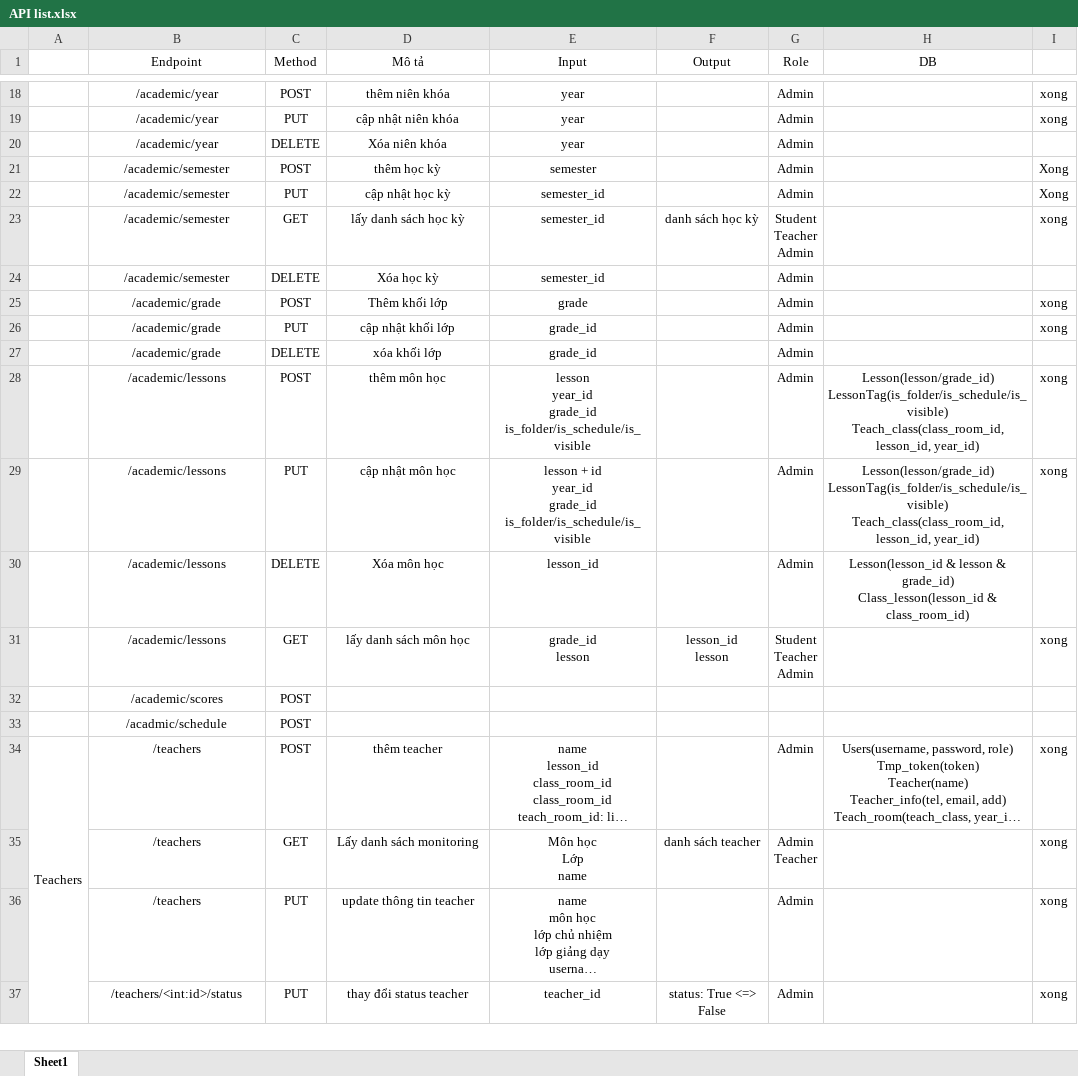
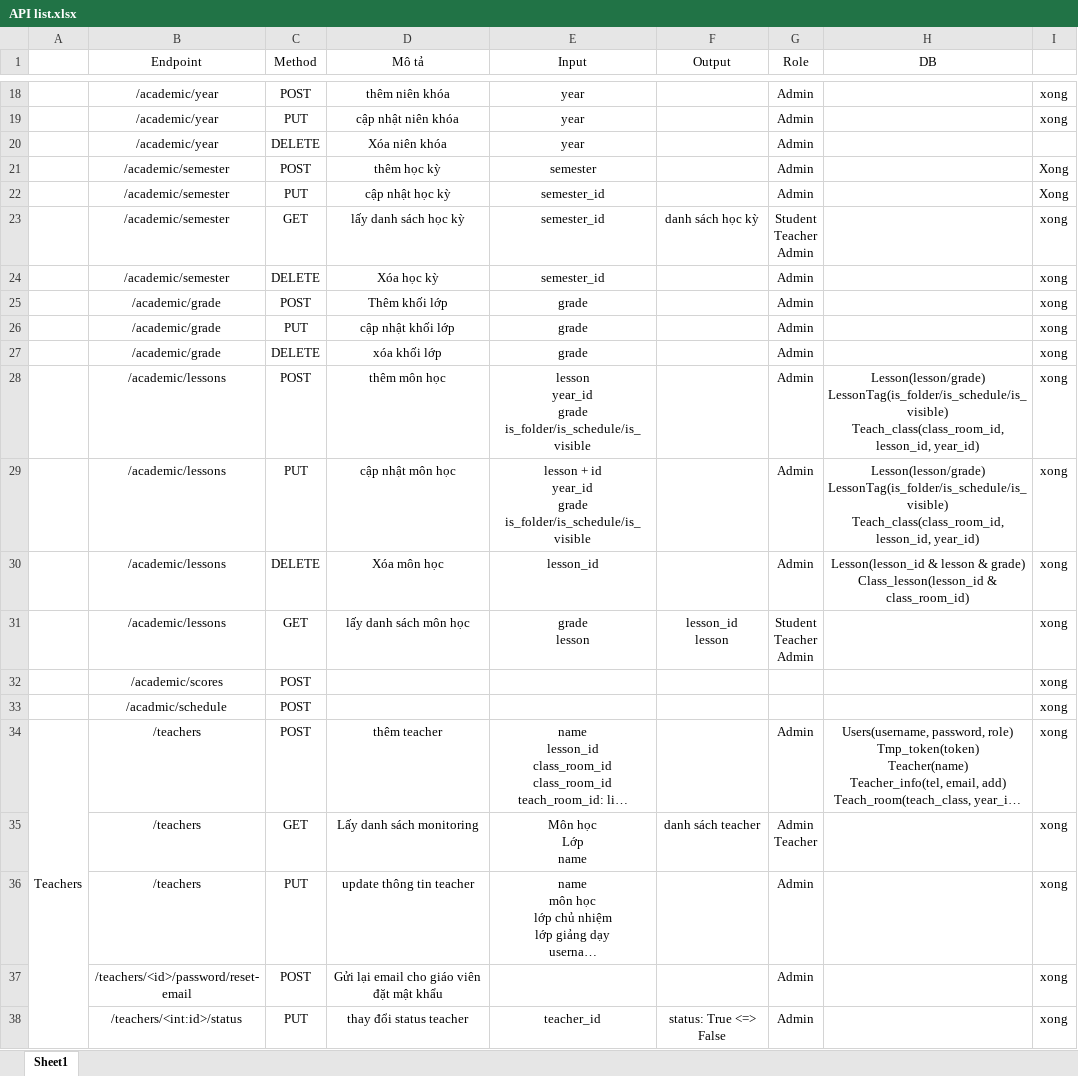
Before and after one commit to ductruongcm/school, an Excel workbook: doc/API list.xlsx, sheet Sheet1, drawn as a sheet; only a part is shown, gaps mark what is left out; long unchanged cells end in …; values as stored, in another font and other column widths than the file's, no borders; ↵ is a line break in a cell; the diff covers the shown part only; the diff names each change by its address in the sheet, - before the commit and + after, or states it on an @@ line.

```diff
--- a/doc/API list.xlsx (sheet Sheet1)
+++ b/doc/API list.xlsx (sheet Sheet1)
-I24: (empty)
+I24: xong
-E26:E27 (Input): grade_id
+E26:E27 (Input): grade
-I27: (empty)
+I27: xong
-E28 (Input): lesson ↵ year_id ↵ grade_id ↵ is_folder/is_schedule/is_visible
+E28 (Input): lesson ↵ year_id ↵ grade ↵ is_folder/is_schedule/is_visible
-H28:H29 (DB): Lesson(lesson/grade_id) ↵ LessonTag(is_folder/is_schedule/is_visible) ↵ Teach_class(class_room_id,…
+H28:H29 (DB): Lesson(lesson/grade) ↵ LessonTag(is_folder/is_schedule/is_visible) ↵ Teach_class(class_room_id,…
-E29 (Input): …id ↵ year_id ↵ grade_id ↵ is_folder/is_schedule/is_visible
+E29 (Input): …id ↵ year_id ↵ grade ↵ is_folder/is_schedule/is_visible
-H30 (DB): …lesson & grade_id) ↵ Class_lesson(lesson_id &…
+H30 (DB): …lesson & grade) ↵ Class_lesson(lesson_id &…
-I30: (empty)
+I30: xong
-E31 (Input): grade_id ↵ lesson
+E31 (Input): grade ↵ lesson
-I32:I33: (empty)
+I32:I33: xong
+row 37:  | /teachers/<id>/password/reset-email | POST | Gửi lại email cho giáo viên đặt mật khẩu |  |  | Admin |  | xong
```
Also changed, not shown: 13 added rows, 2 removed rows and 21 edited cells elsewhere in this sheet, 55 other files.
